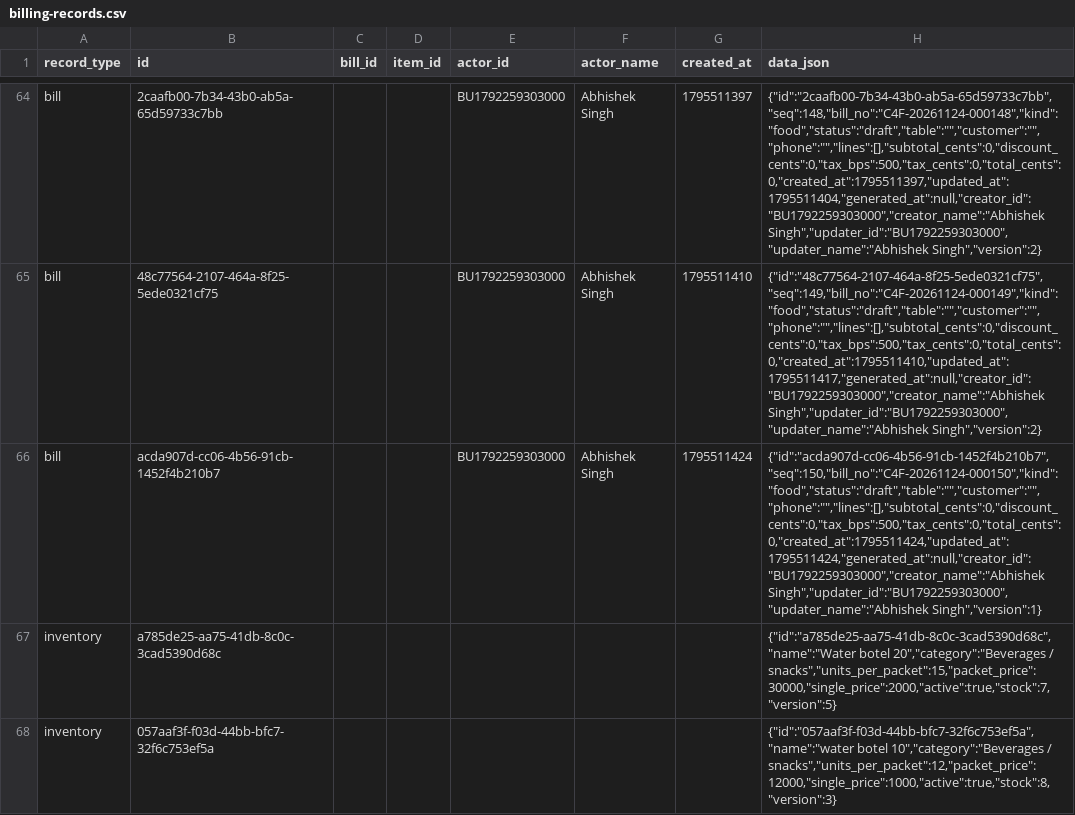
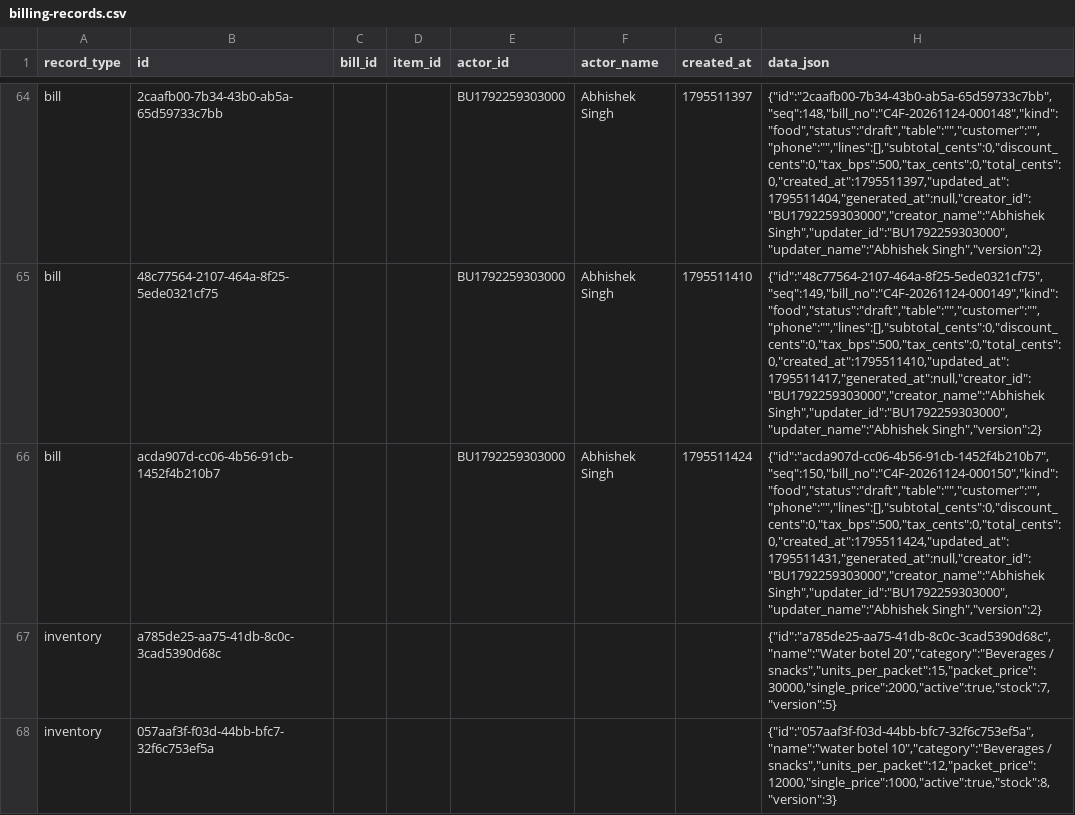
Before and after one commit to BRIJBHAN-SINGH234/call4all, a CSV file: data/billing-records.csv, drawn as a sheet; only a part is shown, gaps mark what is left out; the diff covers the shown part only; the diff names each change by its address in the sheet, - before the commit and + after, or states it on an @@ line.

Commit message:
Update shared billing CSV [skip ci]

```diff
--- a/data/billing-records.csv
+++ b/data/billing-records.csv
-H66 (data_json): {"id":"acda907d-cc06-4b56-91cb-1452f4b210b7","seq":150,"bill_no":"C4F-20261124-000150","kind":"food","status":"draft","table":"","customer":"","phone":"","lines":[],"subtotal_cents":0,"discount_cents":0,"tax_bps":500,"tax_cents":0,"total_cents":0,"created_at":1795511424,"updated_at":1795511424,"generated_at":null,"creator_id":"BU1792259303000","creator_name":"Abhishek Singh","updater_id":"BU1792259303000","updater_name":"Abhishek Singh","version":1}
+H66 (data_json): {"id":"acda907d-cc06-4b56-91cb-1452f4b210b7","seq":150,"bill_no":"C4F-20261124-000150","kind":"food","status":"draft","table":"","customer":"","phone":"","lines":[],"subtotal_cents":0,"discount_cents":0,"tax_bps":500,"tax_cents":0,"total_cents":0,"created_at":1795511424,"updated_at":1795511431,"generated_at":null,"creator_id":"BU1792259303000","creator_name":"Abhishek Singh","updater_id":"BU1792259303000","updater_name":"Abhishek Singh","version":2}
```
Also changed, not shown: 2 added rows elsewhere in this file.
